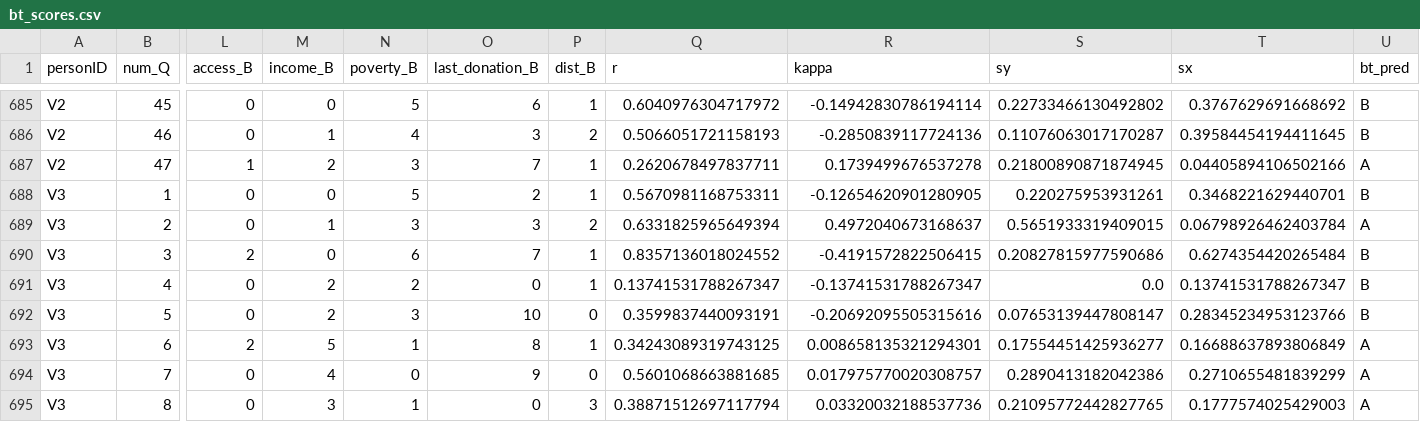
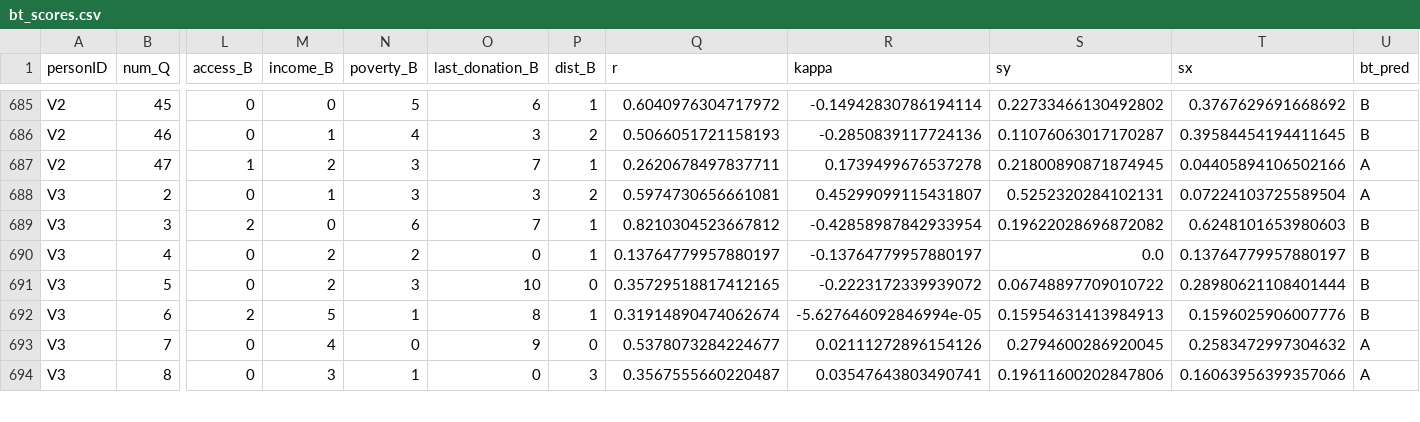
Before and after one commit to michelleeesi/topmodel, a CSV file: 412study/bt_scores.csv, drawn as a sheet; only a part is shown, gaps mark what is left out; removed rows and columns are numbered as before the commit, all else as after; rows hold the shown columns only; the diff covers the shown part only; the diff names each change by its address in the sheet, - before the commit and + after, or states it on an @@ line.

```diff
--- a/412study/bt_scores.csv
+++ b/412study/bt_scores.csv
-row 688: V3 | 1 | 0 | 0 | 5 | 2 | 1 | 0.5670981168753311 | -0.12654620901280905 | 0.220275953931261 | 0.3468221629440701 | B
-Q688 (r): 0.6331825965649394
+Q688 (r): 0.5974730656661081
-R688 (kappa): 0.4972040673168637
+R688 (kappa): 0.45299099115431807
-S688 (sy): 0.5651933319409015
+S688 (sy): 0.5252320284102131
-T688 (sx): 0.06798926462403784
+T688 (sx): 0.07224103725589504
-Q689 (r): 0.8357136018024552
+Q689 (r): 0.8210304523667812
-R689 (kappa): -0.4191572822506415
+R689 (kappa): -0.42858987842933954
-S689 (sy): 0.20827815977590686
+S689 (sy): 0.19622028696872082
-T689 (sx): 0.6274354420265484
+T689 (sx): 0.6248101653980603
-Q690 (r): 0.13741531788267347
+Q690 (r): 0.13764779957880197
-R690 (kappa): -0.13741531788267347
+R690 (kappa): -0.13764779957880197
-T690 (sx): 0.13741531788267347
+T690 (sx): 0.13764779957880197
-Q691 (r): 0.3599837440093191
+Q691 (r): 0.35729518817412165
-R691 (kappa): -0.20692095505315616
+R691 (kappa): -0.2223172339939072
-S691 (sy): 0.07653139447808147
+S691 (sy): 0.06748897709010722
-T691 (sx): 0.28345234953123766
+T691 (sx): 0.28980621108401444
-Q692 (r): 0.34243089319743125
+Q692 (r): 0.31914890474062674
-R692 (kappa): 0.008658135321294301
+R692 (kappa): -5.627646092846994e-05
-S692 (sy): 0.17554451425936277
+S692 (sy): 0.15954631413984913
-T692 (sx): 0.16688637893806849
+T692 (sx): 0.1596025906007776
-U692 (bt_pred): A
+U692 (bt_pred): B
-Q693 (r): 0.5601068663881685
+Q693 (r): 0.5378073284224677
-R693 (kappa): 0.017975770020308757
+R693 (kappa): 0.02111272896154126
-S693 (sy): 0.2890413182042386
+S693 (sy): 0.2794600286920045
-T693 (sx): 0.2710655481839299
+T693 (sx): 0.2583472997304632
-Q694 (r): 0.38871512697117794
+Q694 (r): 0.3567555660220487
-R694 (kappa): 0.03320032188537736
+R694 (kappa): 0.03547643803490741
-S694 (sy): 0.21095772442827765
+S694 (sy): 0.19611600202847806
-T694 (sx): 0.1777574025429003
+T694 (sx): 0.16063956399357066
```
Also changed, not shown: 1 removed row and 131 edited cells elsewhere in this file, 412study/food_rescue_combined copy.csv, 42 other files.
